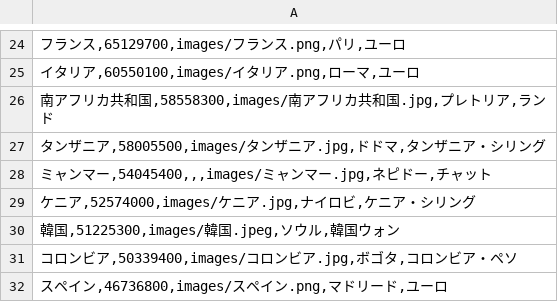
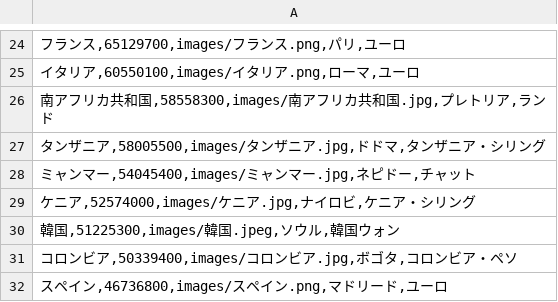
Before and after one commit to yumiko0821/country-quiz-app, a CSV file: country_quiz.csv, drawn as a sheet; only a part is shown, gaps mark what is left out.

Commit message:
Add files via upload

```diff
--- a/country_quiz.csv
+++ b/country_quiz.csv
@@ -27,3 +27,3 @@
 "タンザニア,58005500,images/タンザニア.jpg,ドドマ,タンザニア・シリング"
-"ミャンマー,54045400,,,images/ミャンマー.jpg,ネピドー,チャット"
+"ミャンマー,54045400,images/ミャンマー.jpg,ネピドー,チャット"
 "ケニア,52574000,images/ケニア.jpg,ナイロビ,ケニア・シリング"
```
